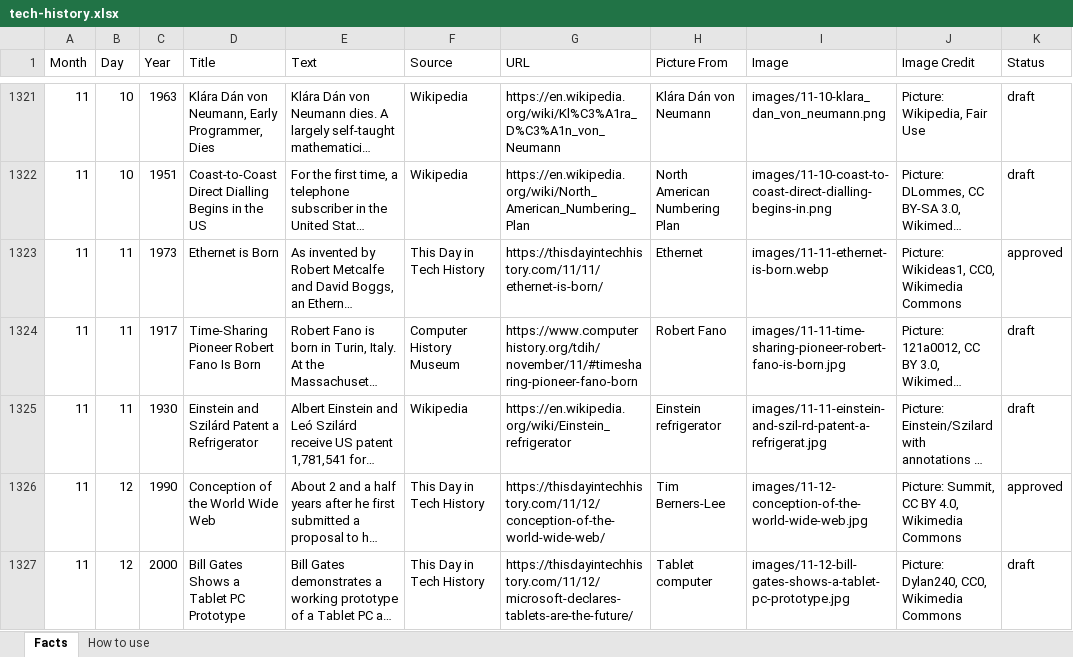
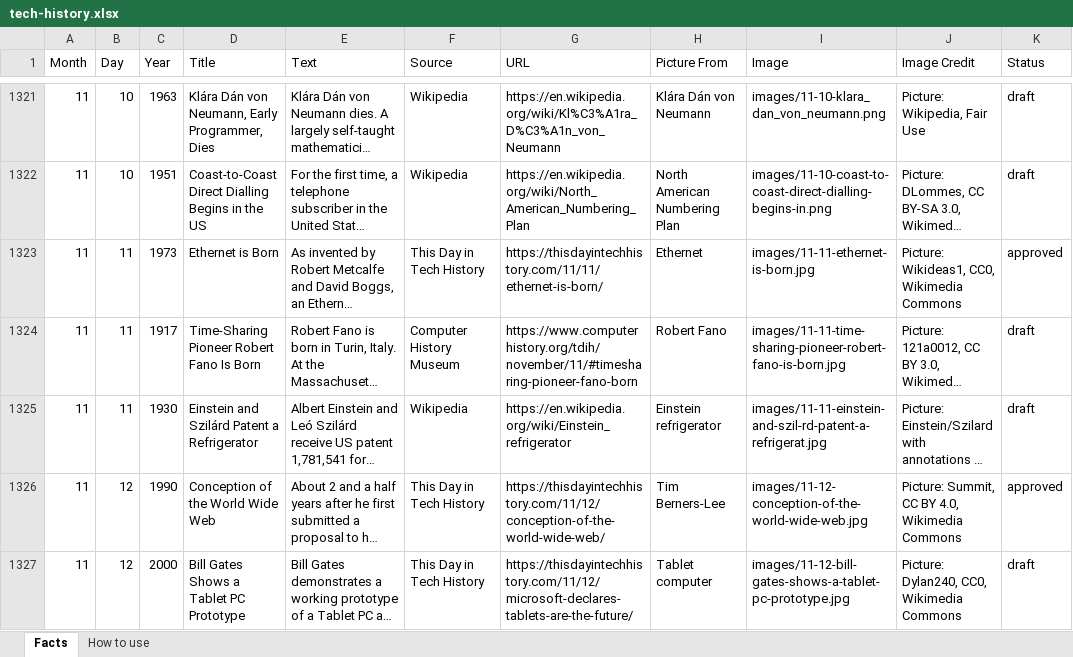
Before and after one commit to rcominelli/my-custom-planner, an Excel workbook: data/facts/tech-history.xlsx, sheet Facts, drawn as a sheet; only a part is shown, gaps mark what is left out; long unchanged cells end in …; values as stored, in another font and other column widths than the file's, no borders; table styles not drawn; the diff names each change by its address in the sheet, - before the commit and + after, or states it on an @@ line.

Commit message:
Added November pictures and updated Excel file

```diff
--- a/data/facts/tech-history.xlsx (sheet Facts)
+++ b/data/facts/tech-history.xlsx (sheet Facts)
-I1323 (Image): images/11-11-ethernet-is-born.webp
+I1323 (Image): images/11-11-ethernet-is-born.jpg
```
Also changed, not shown: 1 other file.
